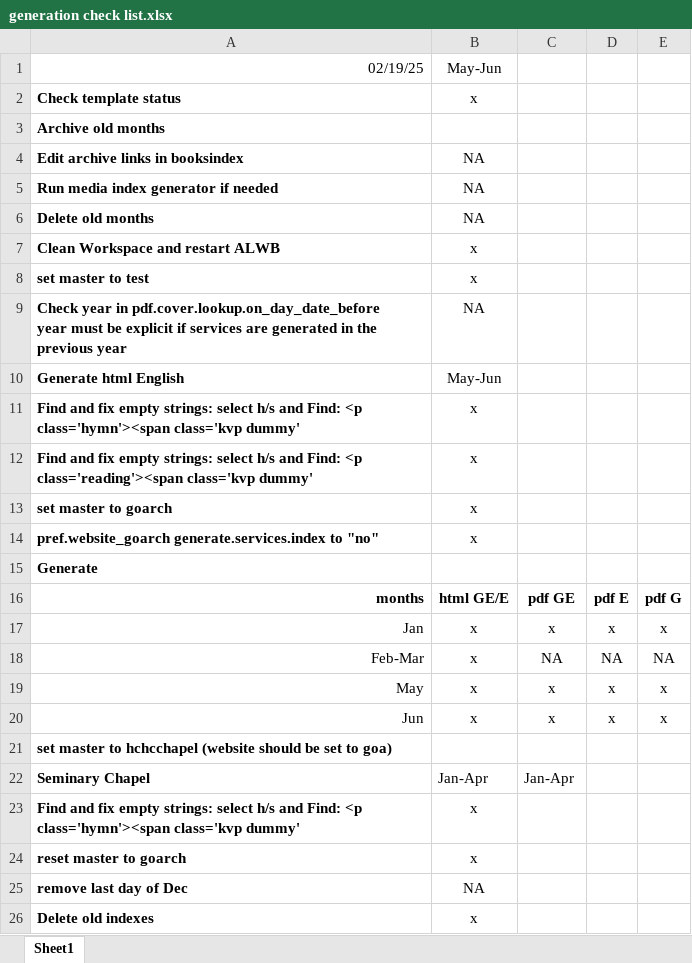
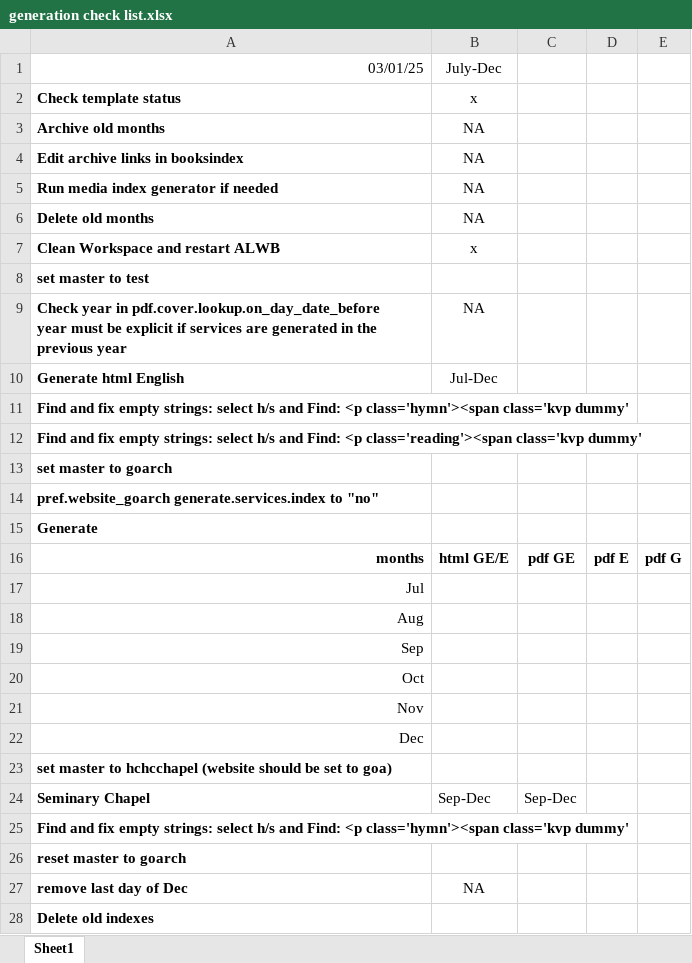
Before and after one commit to AGES-Initiatives/ages-alwb-system, an Excel workbook: net.ages.liturgical.workbench.system/MyWorkFiles/generation check list.xlsx, sheet Sheet1, drawn as a sheet; only a part is shown; values as stored, in another font and other column widths than the file's, no borders; removed rows and columns are numbered as before the commit, all else as after; the diff covers the shown part only; the diff names each change by its address in the sheet, - before the commit and + after, or states it on an @@ line.

```diff
--- a/net.ages.liturgical.workbench.system/MyWorkFiles/generation check list.xlsx (sheet Sheet1)
+++ b/net.ages.liturgical.workbench.system/MyWorkFiles/generation check list.xlsx (sheet Sheet1)
-row 1: 02/19/25 | May-Jun
+row 1: 03/01/25 | July-Dec
-B3: (empty)
+B3: NA
-B8: x
+B8: (empty)
-B10: May-Jun
+B10: Jul-Dec
-B11:B14: x
+B11:B14: (empty)
-row 17: Jan | x | x | x | x
-row 18: Feb-Mar | x | NA | NA | NA
-row 19: May | x | x | x | x
-row 20: Jun | x | x | x | x
+row 17: Jul
+row 18: Aug
+row 19: Sep
+row 20: Oct
+row 21: Nov
+row 22: Dec
-B24: Jan-Apr
+B24: Sep-Dec
-C24: Jan-Apr
+C24: Sep-Dec
-B25:B26: x
+B25:B26: (empty)
-B28: x
+B28: (empty)
```
Also changed, not shown: 11 edited cells elsewhere in this sheet, net.ages.liturgical.workbench.system/MyWorkFiles/Service Status.xlsx, 2 other files.
